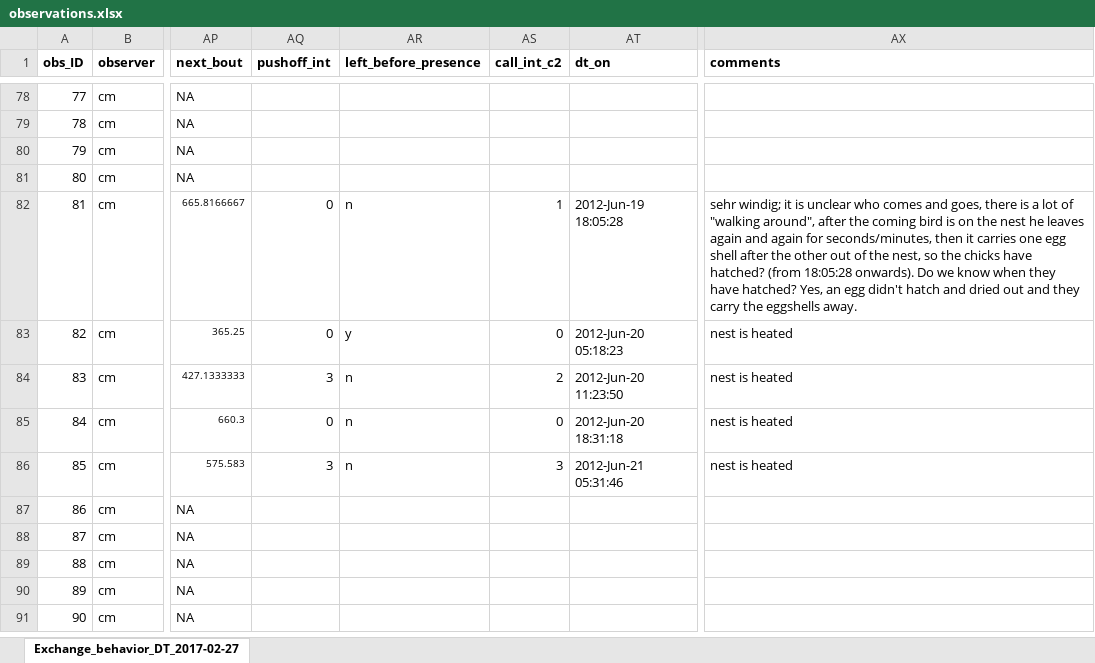
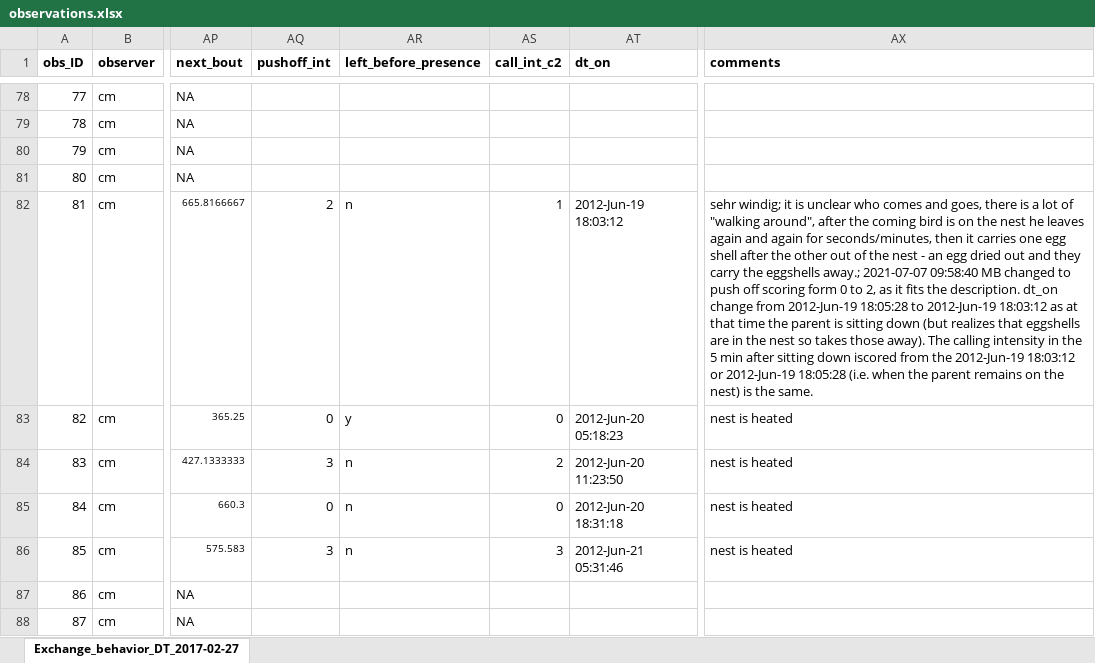
Before and after one commit to MartinBulla/Exchange_behaviour_incubating_SESA, an Excel workbook: Data/observations.xlsx, sheet Exchange_behavior_DT_2017-02-27, drawn as a sheet; only a part is shown, gaps mark what is left out; the shorter side is filled out with more unchanged rows; values as stored, in another font and other column widths than the file's, no borders; the diff names each change by its address in the sheet, - before the commit and + after, or states it on an @@ line.

Commit message:
adjusted inc start for obs 81

```diff
--- a/Data/observations.xlsx (sheet Exchange_behavior_DT_2017-02-27)
+++ b/Data/observations.xlsx (sheet Exchange_behavior_DT_2017-02-27)
-AQ82 (pushoff_int): 0
+AQ82 (pushoff_int): 2
-AT82 (dt_on): 2012-Jun-19 18:05:28
+AT82 (dt_on): 2012-Jun-19 18:03:12
-AX82 (comments): …of the nest, so the chicks have hatched? (from 18:05:28 onwards). Do we know when they have hatched? Yes, an egg didn't hatch and dried out and they carry the eggshells away.
+AX82 (comments): …of the nest - an egg dried out and they carry the eggshells away.; 2021-07-07 09:58:40 MB changed to push off scoring form 0 to 2, as it fits the description. dt_on change from 2012-Jun-19 18:05:28 to 2012-Jun-19 18:03:12 as at that time the parent is sitting down (but realizes that eggshells are in the nest so takes those away). The calling intensity in the 5 min after sitting down iscored from the 2012-Jun-19 18:03:12 or 2012-Jun-19 18:05:28 (i.e. when the parent remains on the nest) is the same.
```
